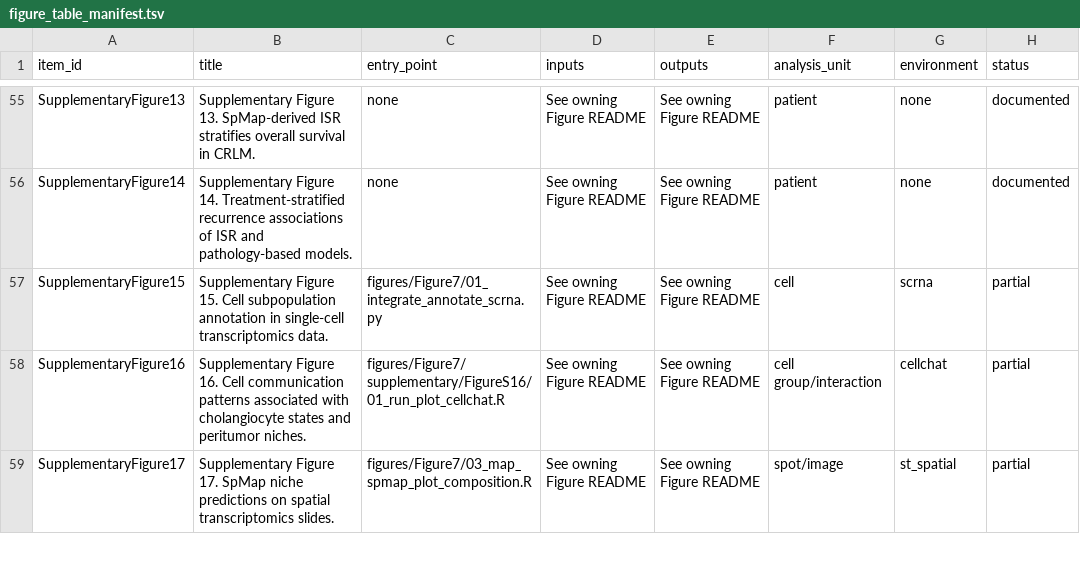
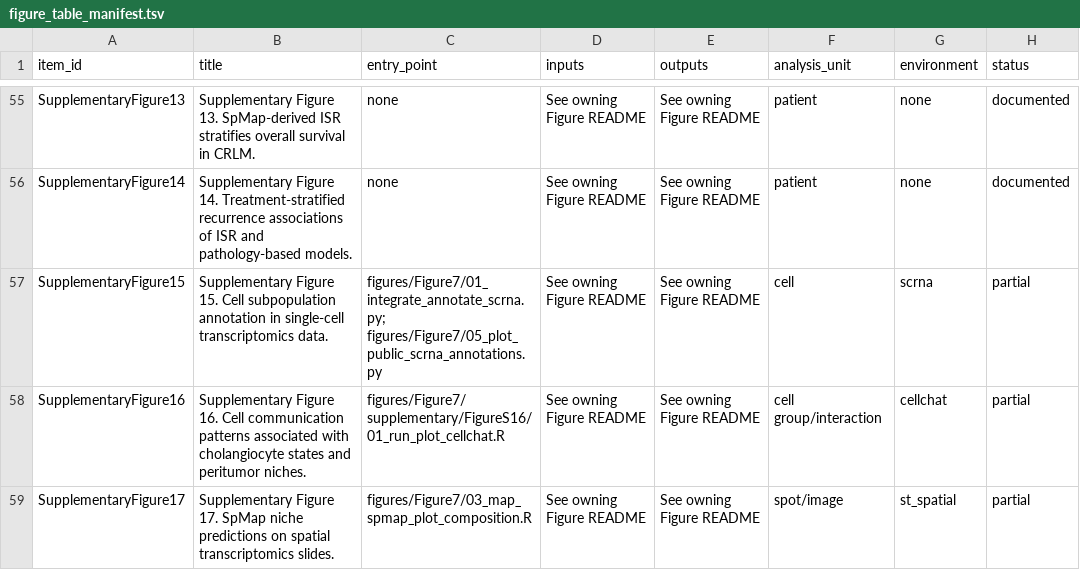
Before and after one commit to LenisLin/CRLM, a TSV file: docs/figure_table_manifest.tsv, drawn as a sheet; only a part is shown, gaps mark what is left out; the diff covers the shown part only.

```diff
--- a/docs/figure_table_manifest.tsv
+++ b/docs/figure_table_manifest.tsv
@@ -56,3 +56,3 @@ SupplementaryFigure13	Supplementary Figure 13. SpMap-derived ISR stratifies over
 SupplementaryFigure14	Supplementary Figure 14. Treatment-stratified recurrence associations of ISR and pathology-based models.	none	See owning Figure README	See owning Figure README	patient	none	documented
-SupplementaryFigure15	Supplementary Figure 15. Cell subpopulation annotation in single-cell transcriptomics data.	figures/Figure7/01_integrate_annotate_scrna.py	See owning Figure README	See owning Figure README	cell	scrna	partial
+SupplementaryFigure15	Supplementary Figure 15. Cell subpopulation annotation in single-cell transcriptomics data.	figures/Figure7/01_integrate_annotate_scrna.py; figures/Figure7/05_plot_public_scrna_annotations.py	See owning Figure README	See owning Figure README	cell	scrna	partial
 SupplementaryFigure16	Supplementary Figure 16. Cell communication patterns associated with cholangiocyte states and peritumor niches.	figures/Figure7/supplementary/FigureS16/01_run_plot_cellchat.R	See owning Figure README	See owning Figure README	cell group/interaction	cellchat	partial
```
Also changed, not shown: 17 edited cells elsewhere in this file, docs/provenance_manifest.tsv, 21 other files.
